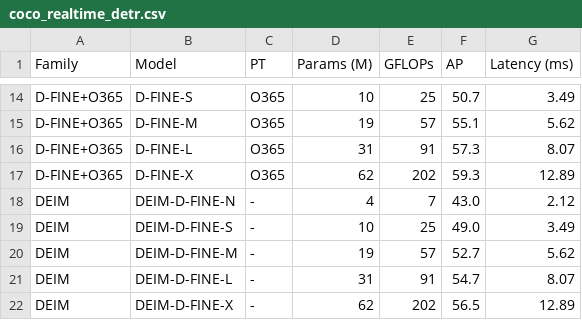
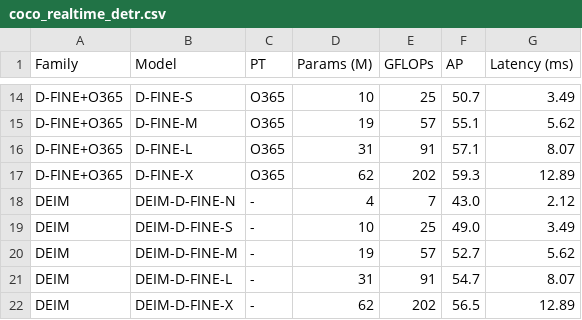
Before and after one commit to binayksingh/Awesome-agentic-object-detection, a CSV file: tables/coco_realtime_detr.csv, drawn as a sheet; only a part is shown, gaps mark what is left out.

```diff
--- a/tables/coco_realtime_detr.csv
+++ b/tables/coco_realtime_detr.csv
@@ -15,3 +15,3 @@ D-FINE+O365,D-FINE-S,O365,10,25,50.7,3.49
 D-FINE+O365,D-FINE-M,O365,19,57,55.1,5.62
-D-FINE+O365,D-FINE-L,O365,31,91,57.3,8.07
+D-FINE+O365,D-FINE-L,O365,31,91,57.1,8.07
 D-FINE+O365,D-FINE-X,O365,62,202,59.3,12.89
```
Also changed, not shown: tables/datasets_applications.csv, tables/datasets_general.csv.
